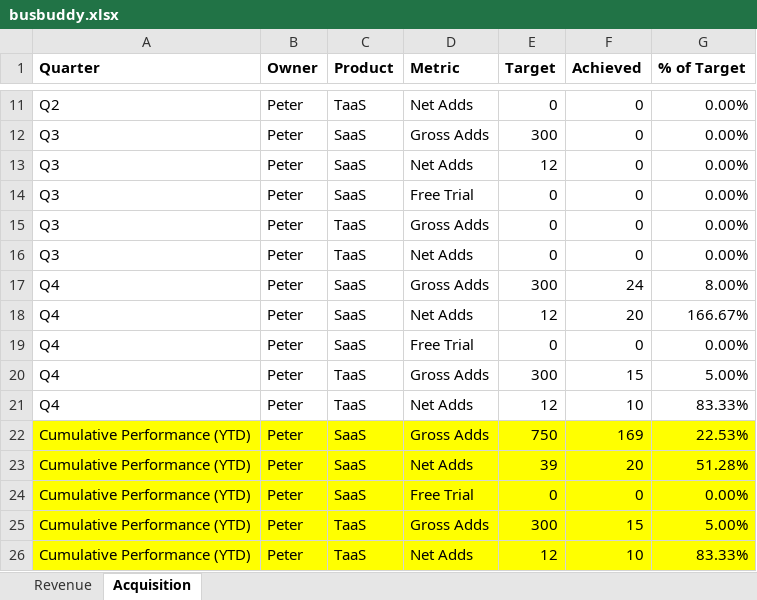
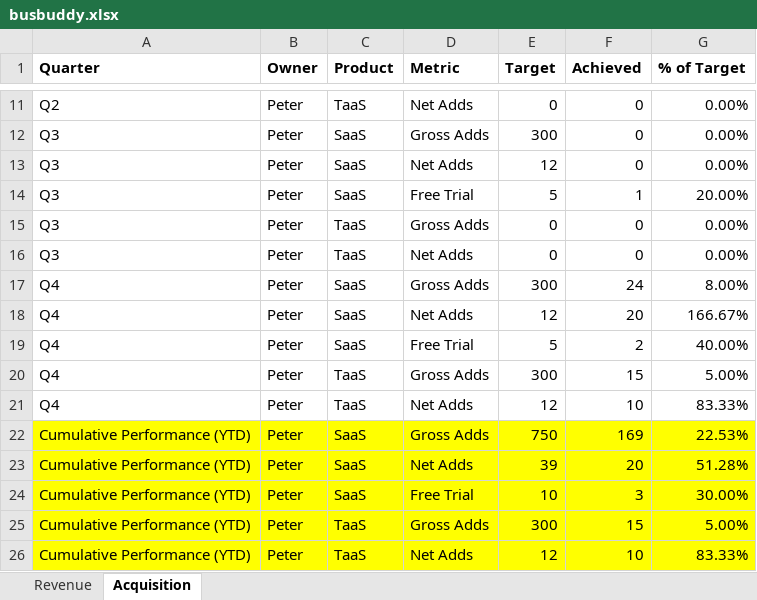
Before and after one commit to Phil7799/busbuddy, an Excel workbook: busbuddy.xlsx, sheet Acquisition, drawn as a sheet; only a part is shown, gaps mark what is left out; values as stored, in another font and other column widths than the file's, no borders; the diff names each change by its address in the sheet, - before the commit and + after, or states it on an @@ line.

```diff
--- a/busbuddy.xlsx (sheet Acquisition)
+++ b/busbuddy.xlsx (sheet Acquisition)
-E14 (Target): 0
+E14 (Target): 5
-F14 (Achieved): 0
+F14 (Achieved): 1
-G14 (% of Target): 0.00%
+G14 (% of Target): 20.00%
-E19 (Target): 0
+E19 (Target): 5
-F19 (Achieved): 0
+F19 (Achieved): 2
-G19 (% of Target): 0.00%
+G19 (% of Target): 40.00%
-E24 (Target): 0
+E24 (Target): 10
-F24 (Achieved): 0
+F24 (Achieved): 3
-G24 (% of Target): 0.00%
+G24 (% of Target): 30.00%
```
Also changed, not shown: sheet Revenue.
